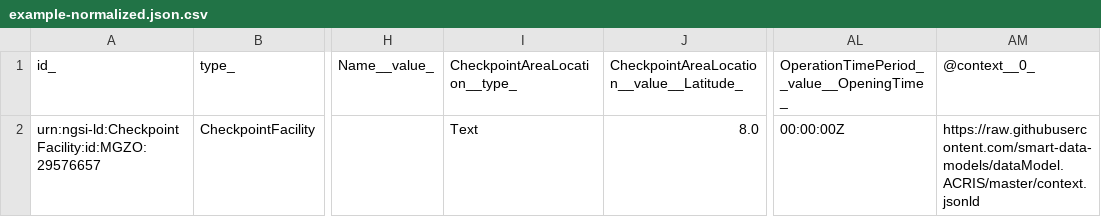
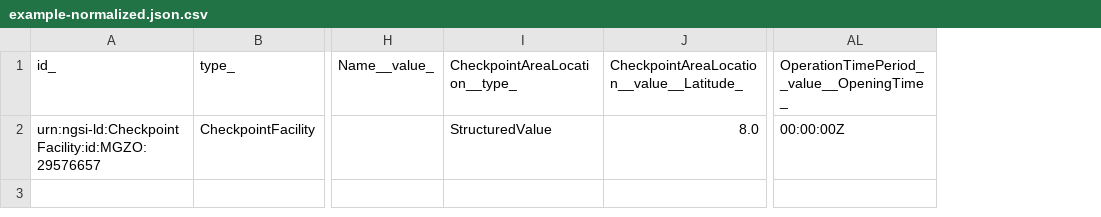
Before and after one commit to smart-data-models/dataModel.ACRIS, a CSV file: CheckpointFacility/examples/example-normalized.json.csv, drawn as a sheet; only a part is shown, gaps mark what is left out; the diff names each change by its address in the sheet, - before the commit and + after, or states it on an @@ line.

Commit message:
Exported example to csv example-normalized.json

```diff
--- a/CheckpointFacility/examples/example-normalized.json.csv
+++ b/CheckpointFacility/examples/example-normalized.json.csv
-column AM, rows 1-2: @context__0_ | https://raw.githubusercontent.com/smart-data-models/dataModel.ACRIS/master/context.jsonld
-I2: Text
+I2: StructuredValue
```
